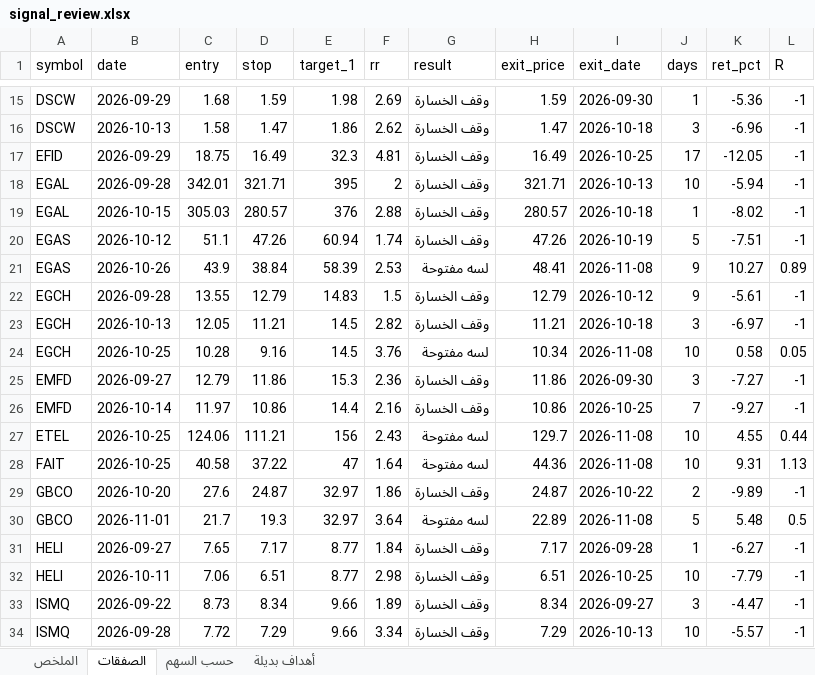
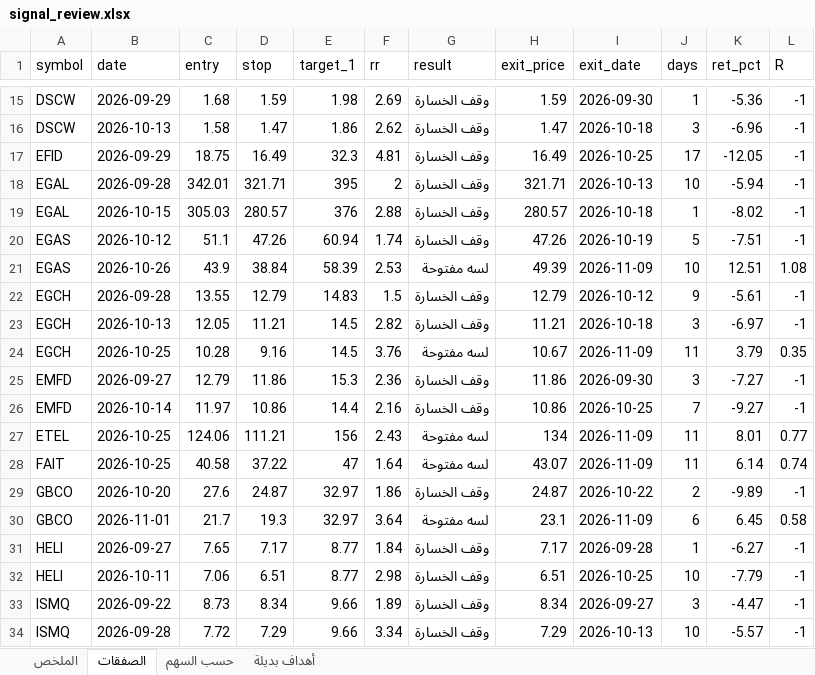
Before and after one commit to muhammadkamel900-bit/egx-data, an Excel workbook: data/signal_review.xlsx, sheet الصفقات, drawn as a sheet; only a part is shown, gaps mark what is left out; values as stored, in another font and other column widths than the file's, no borders; the diff covers the shown part only; the diff names each change by its address in the sheet, - before the commit and + after, or states it on an @@ line.

Commit message:
update signal_review.xlsx

```diff
--- a/data/signal_review.xlsx (sheet الصفقات)
+++ b/data/signal_review.xlsx (sheet الصفقات)
-H21 (exit_price): 48.41
+H21 (exit_price): 49.39
-I21 (exit_date): 2026-11-08
+I21 (exit_date): 2026-11-09
-J21 (days): 9
+J21 (days): 10
-K21 (ret_pct): 10.27
+K21 (ret_pct): 12.51
-L21 (R): 0.89
+L21 (R): 1.08
-H24 (exit_price): 10.34
+H24 (exit_price): 10.67
-I24 (exit_date): 2026-11-08
+I24 (exit_date): 2026-11-09
-J24 (days): 10
+J24 (days): 11
-K24 (ret_pct): 0.58
+K24 (ret_pct): 3.79
-L24 (R): 0.05
+L24 (R): 0.35
-H27 (exit_price): 129.7
+H27 (exit_price): 134
-I27:I28 (exit_date): 2026-11-08
+I27:I28 (exit_date): 2026-11-09
-J27:J28 (days): 10
+J27:J28 (days): 11
-K27 (ret_pct): 4.55
+K27 (ret_pct): 8.01
-L27 (R): 0.44
+L27 (R): 0.77
-H28 (exit_price): 44.36
+H28 (exit_price): 43.07
-K28 (ret_pct): 9.31
+K28 (ret_pct): 6.14
-L28 (R): 1.13
+L28 (R): 0.74
-H30 (exit_price): 22.89
+H30 (exit_price): 23.1
-I30 (exit_date): 2026-11-08
+I30 (exit_date): 2026-11-09
-J30 (days): 5
+J30 (days): 6
-K30 (ret_pct): 5.48
+K30 (ret_pct): 6.45
-L30 (R): 0.5
+L30 (R): 0.58
```
Also changed, not shown: 46 edited cells elsewhere in this sheet, sheet حسب السهم, sheet الملخص, sheet أهداف بديلة.
